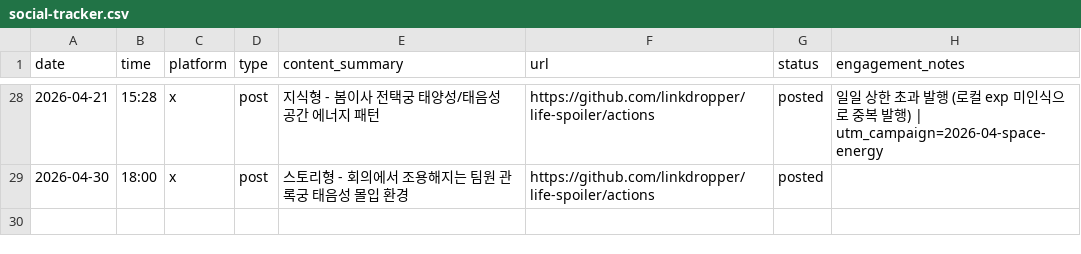
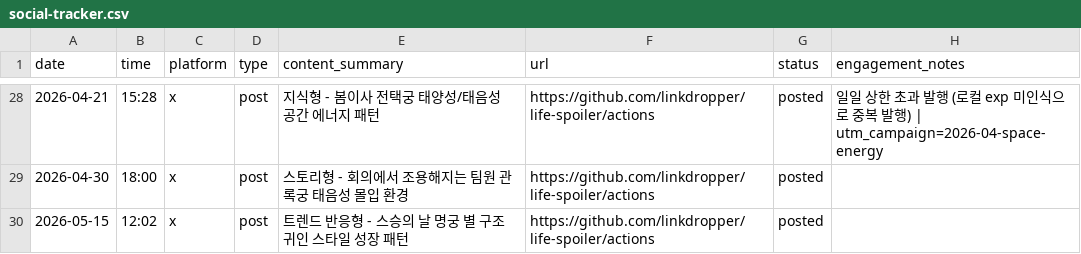
Before and after one commit to LinkDropper/life-spoiler, a CSV file: docs/social-tracker.csv, drawn as a sheet; only a part is shown, gaps mark what is left out; the diff names each change by its address in the sheet, - before the commit and + after, or states it on an @@ line.

```diff
--- a/docs/social-tracker.csv
+++ b/docs/social-tracker.csv
+row 30: 2026-05-15 | 12:02 | x | post | 트렌드 반응형 - 스승의 날 명궁 별 구조 귀인 스타일 성장 패턴 | https://github.com/linkdropper/life-spoiler/actions | posted
```
Also changed, not shown: 1 other file.
